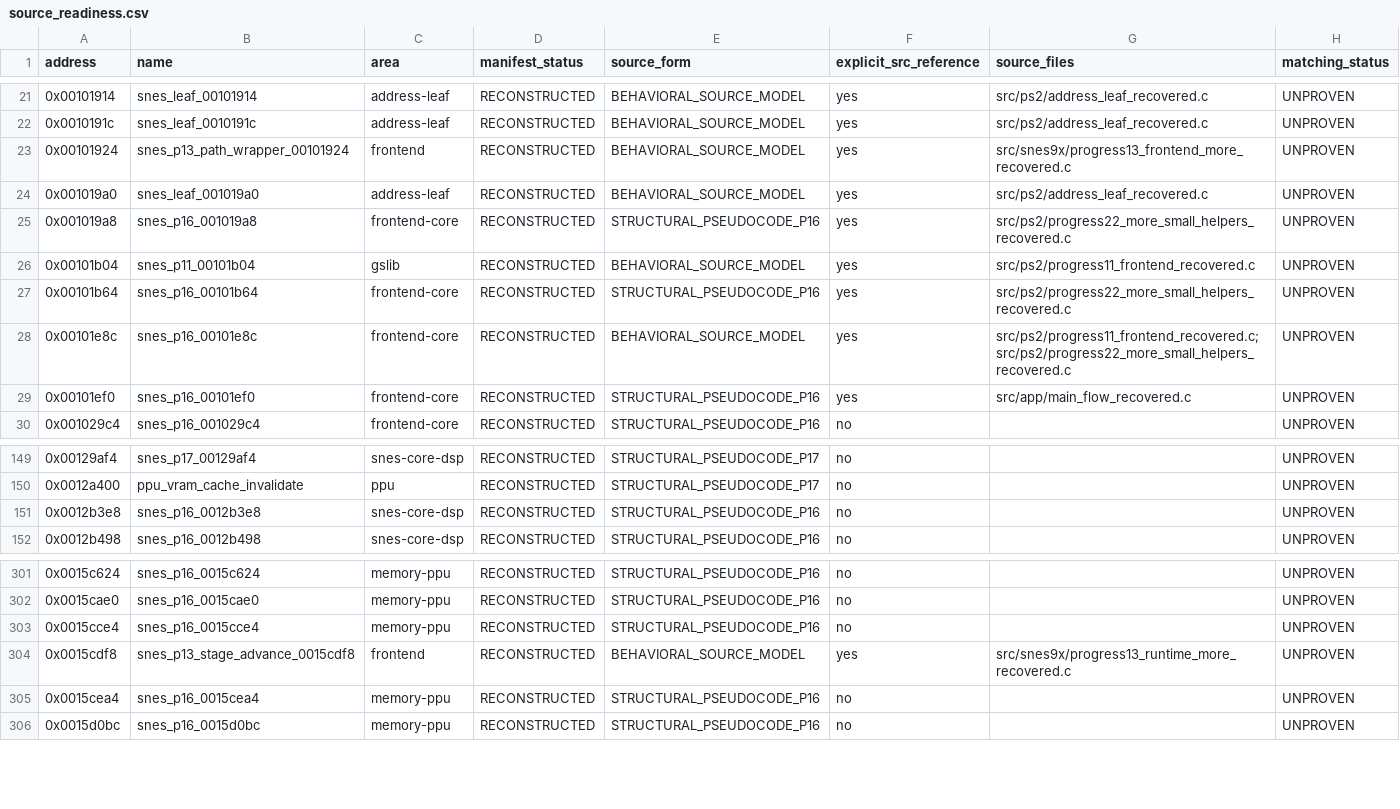
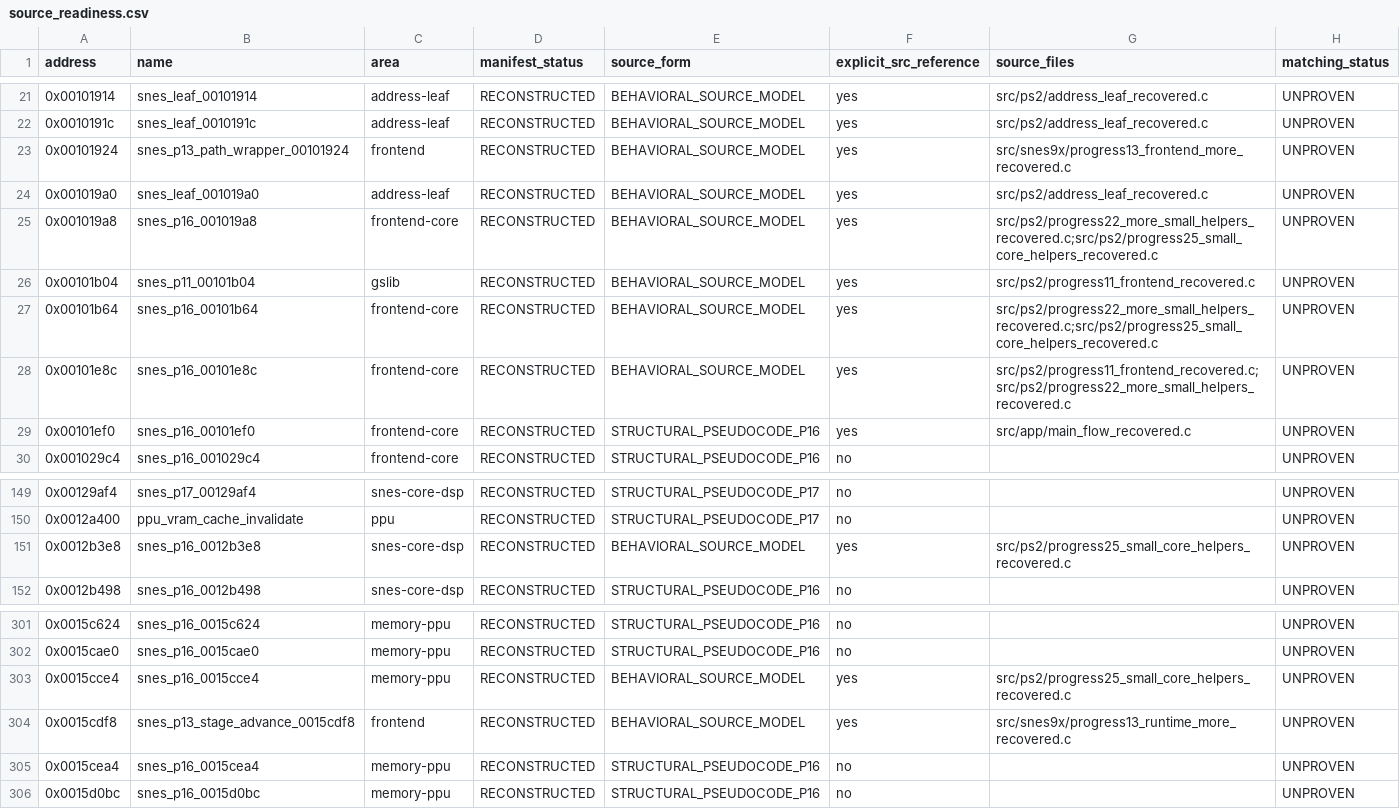
Before and after one commit to ReyFxck/SNESstation-Decomp, a CSV file: analysis/source_readiness.csv, drawn as a sheet; only a part is shown, gaps mark what is left out.

```diff
--- a/analysis/source_readiness.csv
+++ b/analysis/source_readiness.csv
@@ -24,5 +24,5 @@ address,name,area,manifest_status,source_form,explicit_src_reference,source_file
 0x001019a0,snes_leaf_001019a0,address-leaf,RECONSTRUCTED,BEHAVIORAL_SOURCE_MODEL,yes,src/ps2/address_leaf_recovered.c,UNPROVEN
-0x001019a8,snes_p16_001019a8,frontend-core,RECONSTRUCTED,STRUCTURAL_PSEUDOCODE_P16,yes,src/ps2/progress22_more_small_helpers_recovered.c,UNPROVEN
+0x001019a8,snes_p16_001019a8,frontend-core,RECONSTRUCTED,BEHAVIORAL_SOURCE_MODEL,yes,src/ps2/progress22_more_small_helpers_recovered.c;src/ps2/progress25_small_core_helpers_recovered.c,UNPROVEN
 0x00101b04,snes_p11_00101b04,gslib,RECONSTRUCTED,BEHAVIORAL_SOURCE_MODEL,yes,src/ps2/progress11_frontend_recovered.c,UNPROVEN
-0x00101b64,snes_p16_00101b64,frontend-core,RECONSTRUCTED,STRUCTURAL_PSEUDOCODE_P16,yes,src/ps2/progress22_more_small_helpers_recovered.c,UNPROVEN
+0x00101b64,snes_p16_00101b64,frontend-core,RECONSTRUCTED,BEHAVIORAL_SOURCE_MODEL,yes,src/ps2/progress22_more_small_helpers_recovered.c;src/ps2/progress25_small_core_helpers_recovered.c,UNPROVEN
 0x00101e8c,snes_p16_00101e8c,frontend-core,RECONSTRUCTED,BEHAVIORAL_SOURCE_MODEL,yes,src/ps2/progress11_frontend_recovered.c;src/ps2/progress22_more_small_helpers_recovered.c,UNPROVEN
@@ -150,3 +150,3 @@ address,name,area,manifest_status,source_form,explicit_src_reference,source_file
 0x0012a400,ppu_vram_cache_invalidate,ppu,RECONSTRUCTED,STRUCTURAL_PSEUDOCODE_P17,no,,UNPROVEN
-0x0012b3e8,snes_p16_0012b3e8,snes-core-dsp,RECONSTRUCTED,STRUCTURAL_PSEUDOCODE_P16,no,,UNPROVEN
+0x0012b3e8,snes_p16_0012b3e8,snes-core-dsp,RECONSTRUCTED,BEHAVIORAL_SOURCE_MODEL,yes,src/ps2/progress25_small_core_helpers_recovered.c,UNPROVEN
 0x0012b498,snes_p16_0012b498,snes-core-dsp,RECONSTRUCTED,STRUCTURAL_PSEUDOCODE_P16,no,,UNPROVEN
@@ -302,3 +302,3 @@ address,name,area,manifest_status,source_form,explicit_src_reference,source_file
 0x0015cae0,snes_p16_0015cae0,memory-ppu,RECONSTRUCTED,STRUCTURAL_PSEUDOCODE_P16,no,,UNPROVEN
-0x0015cce4,snes_p16_0015cce4,memory-ppu,RECONSTRUCTED,STRUCTURAL_PSEUDOCODE_P16,no,,UNPROVEN
+0x0015cce4,snes_p16_0015cce4,memory-ppu,RECONSTRUCTED,BEHAVIORAL_SOURCE_MODEL,yes,src/ps2/progress25_small_core_helpers_recovered.c,UNPROVEN
 0x0015cdf8,snes_p13_stage_advance_0015cdf8,frontend,RECONSTRUCTED,BEHAVIORAL_SOURCE_MODEL,yes,src/snes9x/progress13_runtime_more_recovered.c,UNPROVEN
```
Also changed, not shown: analysis/source_promotions.csv, 3 other files.
